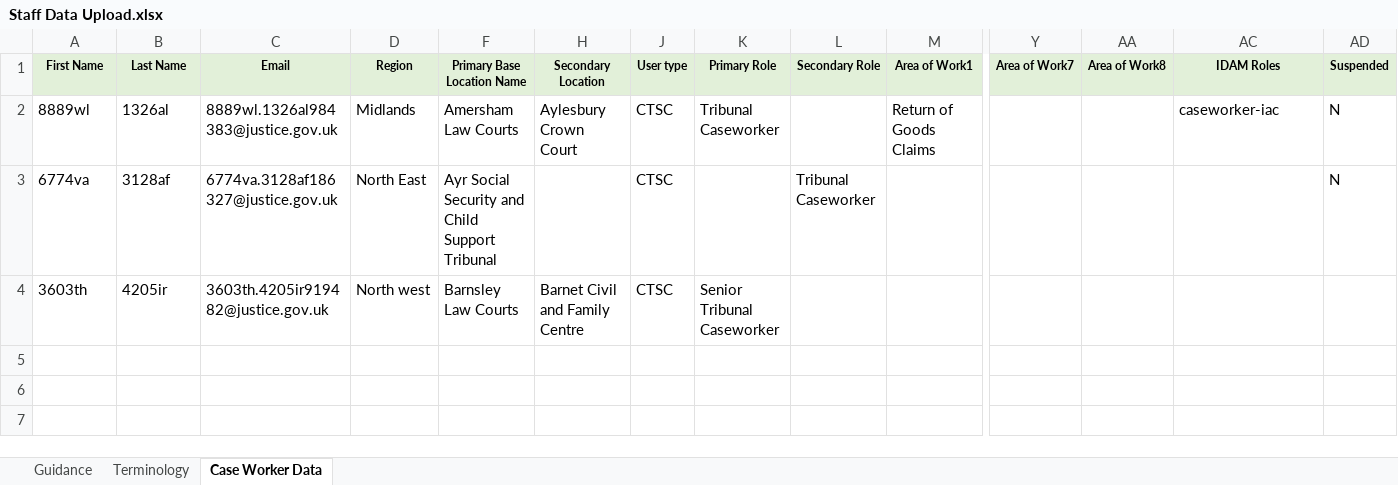
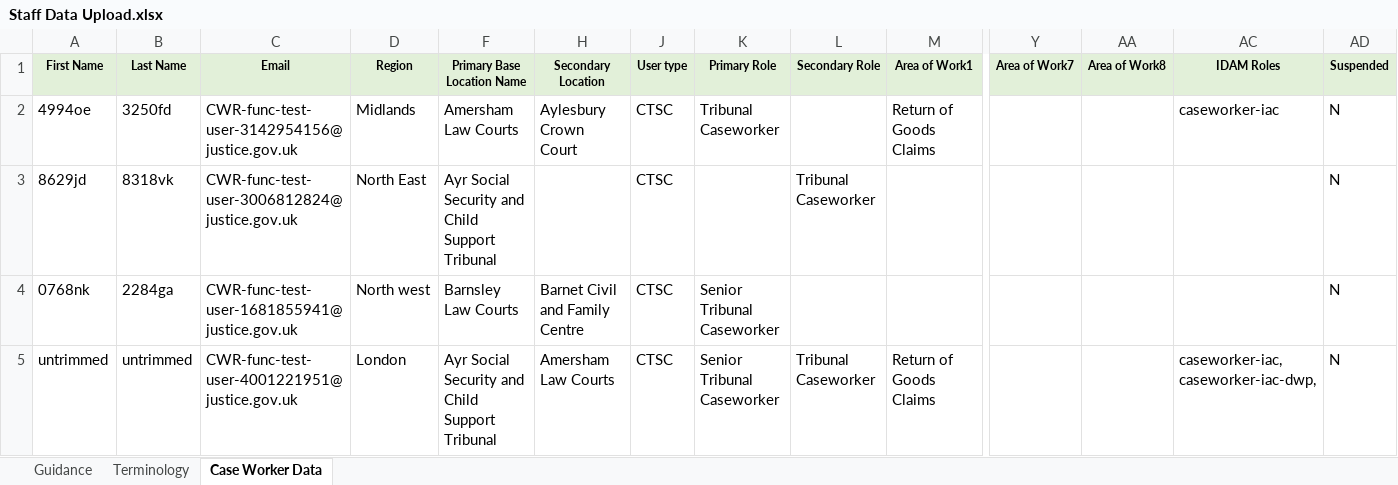
Before and after one commit to hmcts/rd-caseworker-ref-api, an Excel workbook: src/functionalTest/resources/Staff Data Upload.xlsx, sheet Case Worker Data, drawn as a sheet; only a part is shown, gaps mark what is left out; values as stored, in another font and other column widths than the file's, no borders; rows hold the shown columns only; the diff names each change by its address in the sheet, - before the commit and + after, or states it on an @@ line.

Commit message:
RDCC-2371 - trim flow- updated functional and junits

```diff
--- a/src/functionalTest/resources/Staff Data Upload.xlsx (sheet Case Worker Data)
+++ b/src/functionalTest/resources/Staff Data Upload.xlsx (sheet Case Worker Data)
-A2 (First Name): 8889wl
+A2 (First Name): 4994oe
-B2 (Last Name): 1326al
+B2 (Last Name): 3250fd
-C2 (Email): 8889wl.1326al984383@justice.gov.uk
+C2 (Email): CWR-func-test-user-3142954156@justice.gov.uk
-A3 (First Name): 6774va
+A3 (First Name): 8629jd
-B3 (Last Name): 3128af
+B3 (Last Name): 8318vk
-C3 (Email): 6774va.3128af186327@justice.gov.uk
+C3 (Email): CWR-func-test-user-3006812824@justice.gov.uk
-A4 (First Name): 3603th
+A4 (First Name): 0768nk
-B4 (Last Name): 4205ir
+B4 (Last Name): 2284ga
-C4 (Email): 3603th.4205ir919482@justice.gov.uk
+C4 (Email): CWR-func-test-user-1681855941@justice.gov.uk
-AD4 (Suspended): (empty)
+AD4 (Suspended): N
+row 5: untrimmed | untrimmed | CWR-func-test-user-4001221951@justice.gov.uk | London | Ayr Social Security and Child Support Tribunal | Amersham Law Courts | CTSC | Senior Tribunal Caseworker | Tribunal Caseworker | Return of Goods Claims |  |  | caseworker-iac, caseworker-iac-dwp, | N
```
Also changed, not shown: hidden cells, 3 other files.
